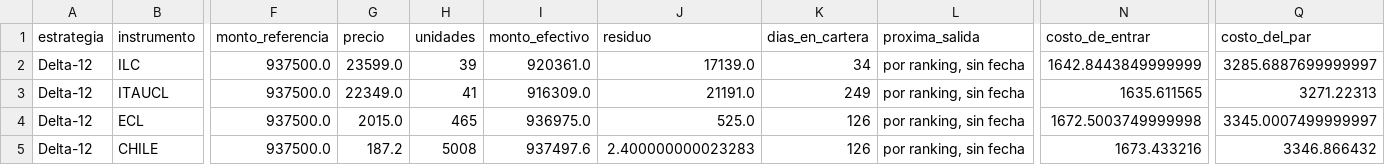
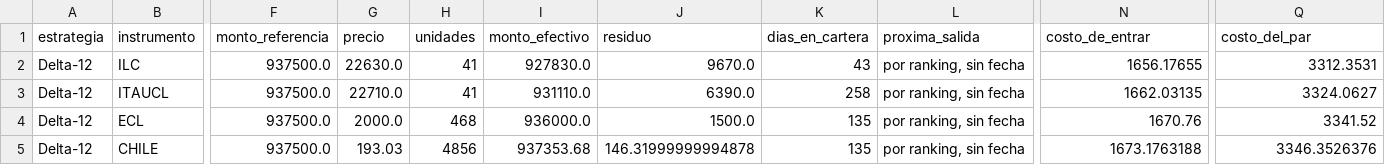
Before and after one commit to rodrigoaguirrediaz6644/alphadata-beta, a CSV file: data/cartera_de_ingreso.csv, drawn as a sheet; only a part is shown, gaps mark what is left out; the diff covers the shown part only; the diff names each change by its address in the sheet, - before the commit and + after, or states it on an @@ line.

```diff
--- a/data/cartera_de_ingreso.csv
+++ b/data/cartera_de_ingreso.csv
-G2 (precio): 23599.0
+G2 (precio): 22630.0
-H2 (unidades): 39
+H2 (unidades): 41
-I2 (monto_efectivo): 920361.0
+I2 (monto_efectivo): 927830.0
-J2 (residuo): 17139.0
+J2 (residuo): 9670.0
-K2 (dias_en_cartera): 34
+K2 (dias_en_cartera): 43
-N2 (costo_de_entrar): 1642.8443849999999
+N2 (costo_de_entrar): 1656.17655
-Q2 (costo_del_par): 3285.6887699999997
+Q2 (costo_del_par): 3312.3531
-G3 (precio): 22349.0
+G3 (precio): 22710.0
-I3 (monto_efectivo): 916309.0
+I3 (monto_efectivo): 931110.0
-J3 (residuo): 21191.0
+J3 (residuo): 6390.0
-K3 (dias_en_cartera): 249
+K3 (dias_en_cartera): 258
-N3 (costo_de_entrar): 1635.611565
+N3 (costo_de_entrar): 1662.03135
-Q3 (costo_del_par): 3271.22313
+Q3 (costo_del_par): 3324.0627
-G4 (precio): 2015.0
+G4 (precio): 2000.0
-H4 (unidades): 465
+H4 (unidades): 468
-I4 (monto_efectivo): 936975.0
+I4 (monto_efectivo): 936000.0
-J4 (residuo): 525.0
+J4 (residuo): 1500.0
-K4:K5 (dias_en_cartera): 126
+K4:K5 (dias_en_cartera): 135
-N4 (costo_de_entrar): 1672.5003749999998
+N4 (costo_de_entrar): 1670.76
-Q4 (costo_del_par): 3345.0007499999997
+Q4 (costo_del_par): 3341.52
-G5 (precio): 187.2
+G5 (precio): 193.03
-H5 (unidades): 5008
+H5 (unidades): 4856
-I5 (monto_efectivo): 937497.6
+I5 (monto_efectivo): 937353.68
-J5 (residuo): 2.400000000023283
+J5 (residuo): 146.31999999994878
-N5 (costo_de_entrar): 1673.433216
+N5 (costo_de_entrar): 1673.1763188
-Q5 (costo_del_par): 3346.866432
+Q5 (costo_del_par): 3346.3526376
```
Also changed, not shown: 78 edited cells elsewhere in this file, data/audit_sigma6.csv, data/movements_gamma6.csv, 21 other files.
